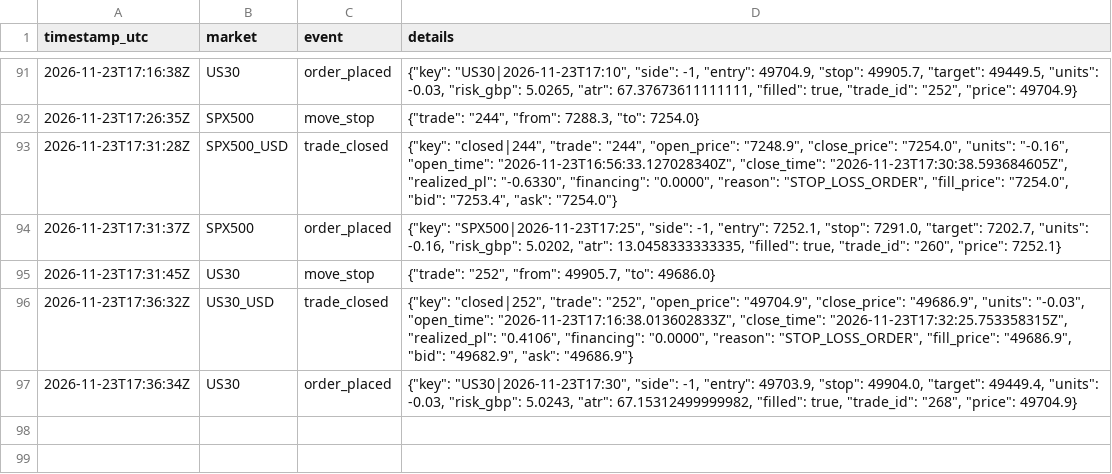
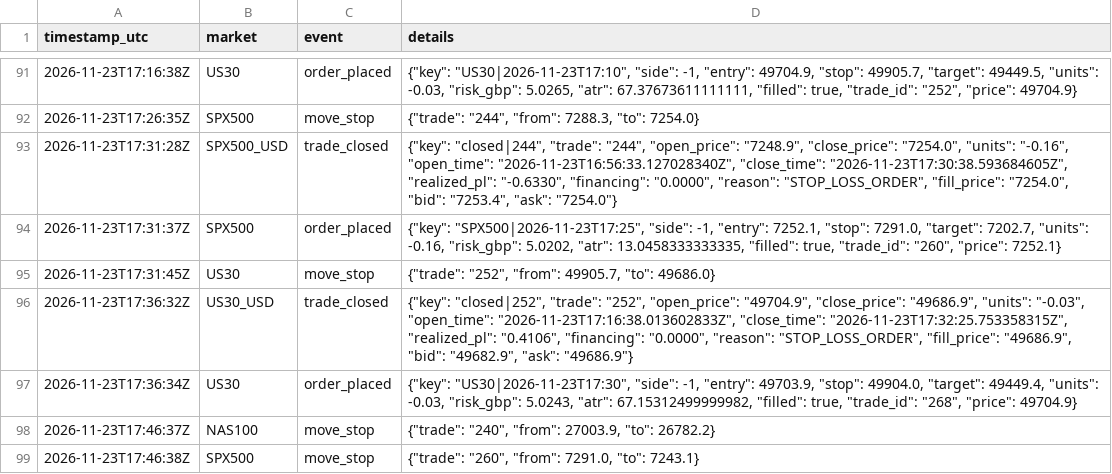
Before and after one commit to joemoney888/index, a CSV file: logs/index_events.csv, drawn as a sheet; only a part is shown, gaps mark what is left out.

Commit message:
index run 2026-11-23T17:46:42Z

```diff
--- a/logs/index_events.csv
+++ b/logs/index_events.csv
@@ -97 +97,3 @@ timestamp_utc,market,event,details
 2026-11-23T17:36:34Z,US30,order_placed,"{""key"": ""US30|2026-11-23T17:30"", ""side"": -1, ""entry"": 49703.9, ""stop"": 49904.0, ""target"": 49449.4, ""units"": -0.03, ""risk_gbp"": 5.0243, ""atr"": 67.15312499999982, ""filled"": true, ""trade_id"": ""268"", ""price"": 49704.9}"
+2026-11-23T17:46:37Z,NAS100,move_stop,"{""trade"": ""240"", ""from"": 27003.9, ""to"": 26782.2}"
+2026-11-23T17:46:38Z,SPX500,move_stop,"{""trade"": ""260"", ""from"": 7291.0, ""to"": 7243.1}"
```
